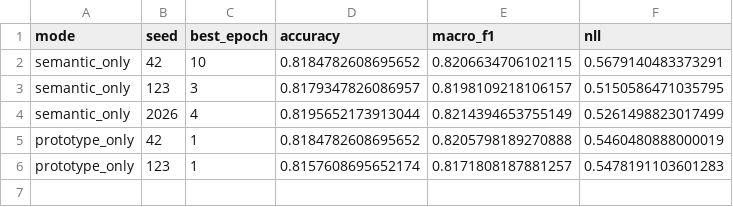
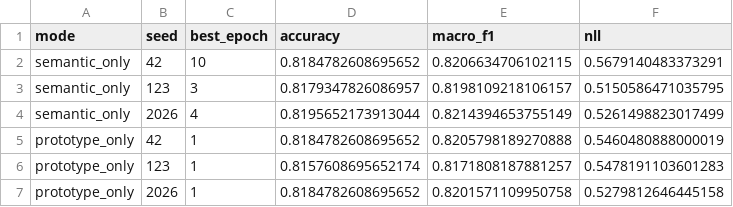
Before and after one commit to ankita6876/bangla-sentiment-research, a CSV file: research_stage8c/individual_results.csv, drawn as a sheet.

```diff
--- a/research_stage8c/individual_results.csv
+++ b/research_stage8c/individual_results.csv
@@ -6 +6,2 @@ prototype_only,42,1,0.8184782608695652,0.8205798189270888,0.5460480888000019
 prototype_only,123,1,0.8157608695652174,0.8171808187881257,0.5478191103601283
+prototype_only,2026,1,0.8184782608695652,0.8201571109950758,0.5279812646445158
```
Also changed, not shown: research_stage8c/training_history.csv.
